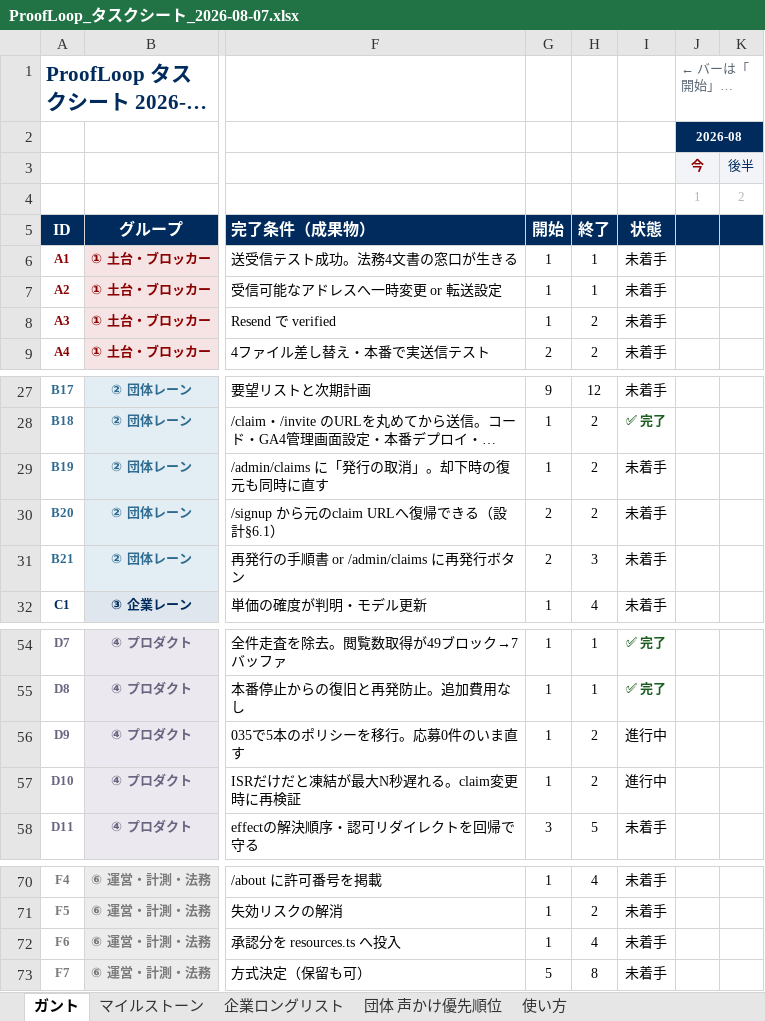
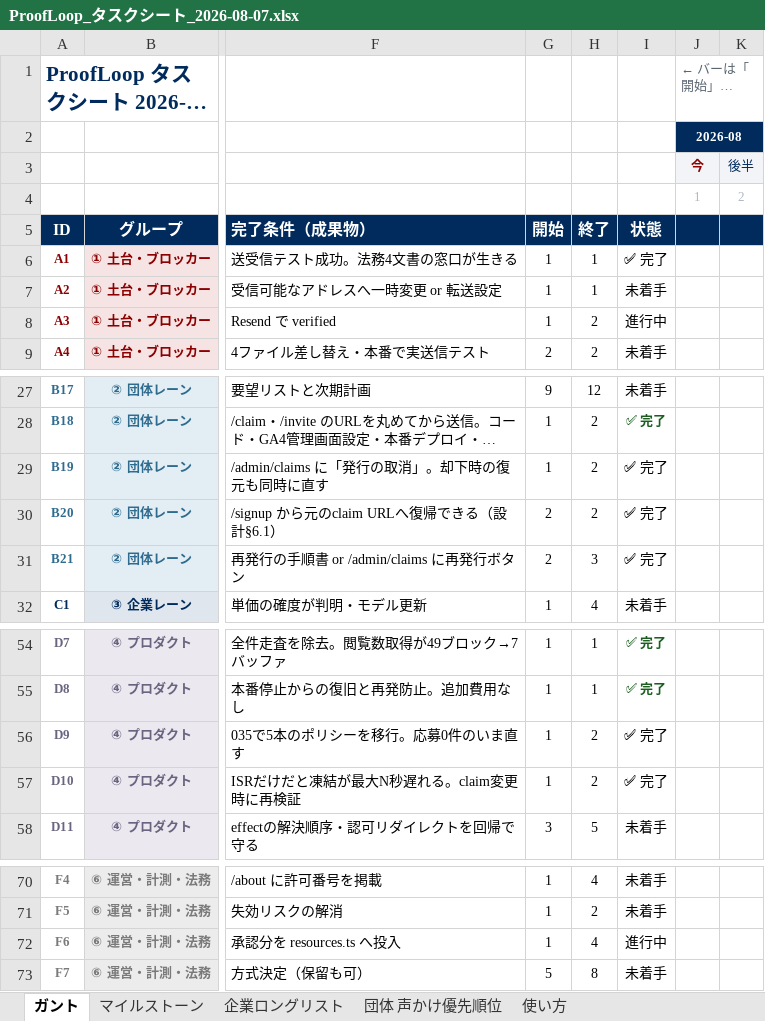
Before and after one commit to ibeck2/proofloop, an Excel workbook: docs/models/ProofLoop_タスクシート_2026-08-07.xlsx, sheet ガント, drawn as a sheet; only a part is shown, gaps mark what is left out; long unchanged cells end in …; values as stored, in another font and other column widths than the file's, no borders; conditional formats not drawn; the diff names each change by its address in the sheet, - before the commit and + after, or states it on an @@ line.

Commit message:
docs: contact@受信復旧の真因（DNS権威=Vercel）とHubSpot整備を記録
- タスクG（contact@proofloop.jp受信不可）を完了に更新。真因はGoogle
  Workspaceではなく、proofloop.jpの権威DNSがVercelに移管された際に
  MX/SPFレコードが一切移植されていなかったこと。2026-08-07の実査で
  「DNSは正常」と結論づけていたのは、パブリックDNSに残っていた
  さくら時代のキャッシュを見ていたため。Vercelの権威サーバーに直接
  MX/SPFを追加して解消。
- タスクD（Resend独自ドメイン認証）はDNS設定（DKIM/SPF/DMARC）を
  Vercel側で完了、Resend側のVerified確認とコード側from差し替えが
  残作業。旧手順（さくらのゾーン編集）の記述は実態と合わないため
  更新。
- タスクL（HubSpot整備）を新規記録：取引パイプラインの企業アウト
  リーチ用刷新、会社オブジェクトへの7プロパティ追加、Gmail連携。
  無料プランの制約（パイプライン1つまで）を踏まえた設計判断も記録。
- バリューコマース：シゴトinの提携成立・反映を記録（残り7社は
  審査待ちのまま）。
- 団体ページdescription生成は権利・精度の論点により保留した旨を
  記録。
- docs/accounts-inventory.mdのVercel・ドメイン項目を確定情報に更新
  （権威DNSがさくらでなくVercelという誤りを訂正）。
- CLAUDE.md「落とし穴」に、ドメイン移管時はパブリックDNSではなく
  権威サーバーに直接問い合わせて検証すべきという教訓を追記。
- タスクシートExcel（ガントシート）のA1/A3/F6ステータスを実態に
  合わせて更新。

```diff
--- a/docs/models/ProofLoop_タスクシート_2026-08-07.xlsx (sheet ガント)
+++ b/docs/models/ProofLoop_タスクシート_2026-08-07.xlsx (sheet ガント)
-I6: 未着手
+I6: ✅ 完了
-I8: 未着手
+I8: 進行中
-I29:I31: 未着手
+I29:I31: ✅ 完了
-I56:I57: 進行中
+I56:I57: ✅ 完了
-I72: 未着手
+I72: 進行中
```
Also changed, not shown: 4 other files.
